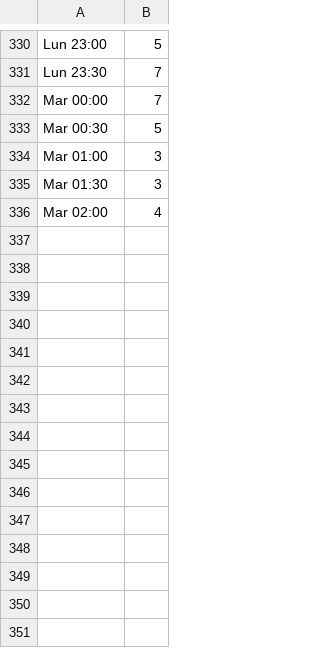
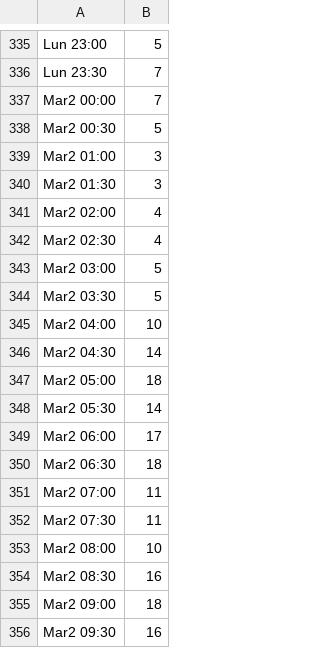
Before and after one commit to juliomejia97/Workforce-Scheduling-and-Transport, a CSV file: Worforce Scheduling/ActivityBDemand.csv, drawn as a sheet; only a part is shown, gaps mark what is left out; the diff covers the shown part only.

```diff
--- a/Worforce Scheduling/ActivityBDemand.csv
+++ b/Worforce Scheduling/ActivityBDemand.csv
@@ -331,6 +336,21 @@ Lun 23:00;5
 Lun 23:30;7
-Mar 00:00;7
-Mar 00:30;5
-Mar 01:00;3
-Mar 01:30;3
-Mar 02:00;4
+Mar2 00:00;7
+Mar2 00:30;5
+Mar2 01:00;3
+Mar2 01:30;3
+Mar2 02:00;4
+Mar2 02:30;4
+Mar2 03:00;5
+Mar2 03:30;5
+Mar2 04:00;10
+Mar2 04:30;14
+Mar2 05:00;18
+Mar2 05:30;14
+Mar2 06:00;17
+Mar2 06:30;18
+Mar2 07:00;11
+Mar2 07:30;11
+Mar2 08:00;10
+Mar2 08:30;16
+Mar2 09:00;18
+Mar2 09:30;16
```
Also changed, not shown: 51 added rows elsewhere in this file, Worforce Scheduling/ActivityADemand.csv, Worforce Scheduling/ActivityCDemand.csv, 11 other files.
